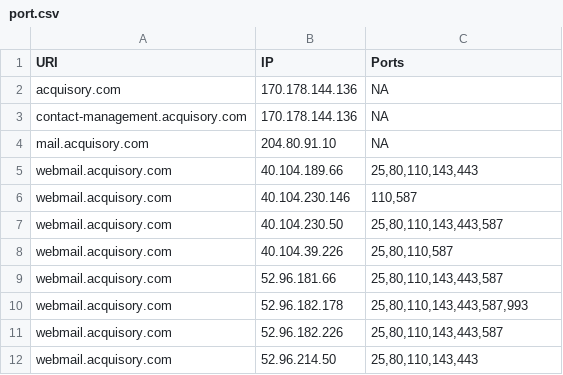
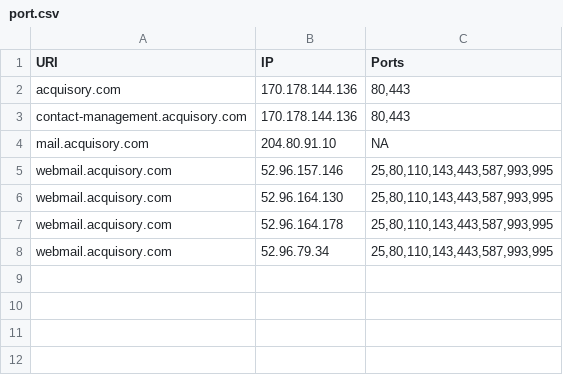
Before and after one commit to ayushmanchhabra/hacking, a CSV file: tools/bugbounty/targets/acquisory.com/port.csv, drawn as a sheet.

```diff
--- a/tools/bugbounty/targets/acquisory.com/port.csv
+++ b/tools/bugbounty/targets/acquisory.com/port.csv
@@ -1,12 +1,8 @@
 URI,IP,Ports
-acquisory.com,170.178.144.136,"NA"
-contact-management.acquisory.com,170.178.144.136,"NA"
+acquisory.com,170.178.144.136,"80,443"
+contact-management.acquisory.com,170.178.144.136,"80,443"
 mail.acquisory.com,204.80.91.10,"NA"
-webmail.acquisory.com,40.104.189.66,"25,80,110,143,443"
-webmail.acquisory.com,40.104.230.146,"110,587"
-webmail.acquisory.com,40.104.230.50,"25,80,110,143,443,587"
-webmail.acquisory.com,40.104.39.226,"25,80,110,587"
-webmail.acquisory.com,52.96.181.66,"25,80,110,143,443,587"
-webmail.acquisory.com,52.96.182.178,"25,80,110,143,443,587,993"
-webmail.acquisory.com,52.96.182.226,"25,80,110,143,443,587"
-webmail.acquisory.com,52.96.214.50,"25,80,110,143,443"
+webmail.acquisory.com,52.96.157.146,"25,80,110,143,443,587,993,995"
+webmail.acquisory.com,52.96.164.130,"25,80,110,143,443,587,993,995"
+webmail.acquisory.com,52.96.164.178,"25,80,110,143,443,587,993,995"
+webmail.acquisory.com,52.96.79.34,"25,80,110,143,443,587,993,995"
```
Also changed, not shown: tools/bugbounty/targets/acquisory.com/dns.csv, tools/bugbounty/targets/acquisory.com/ipdr.csv, 8 other files.
